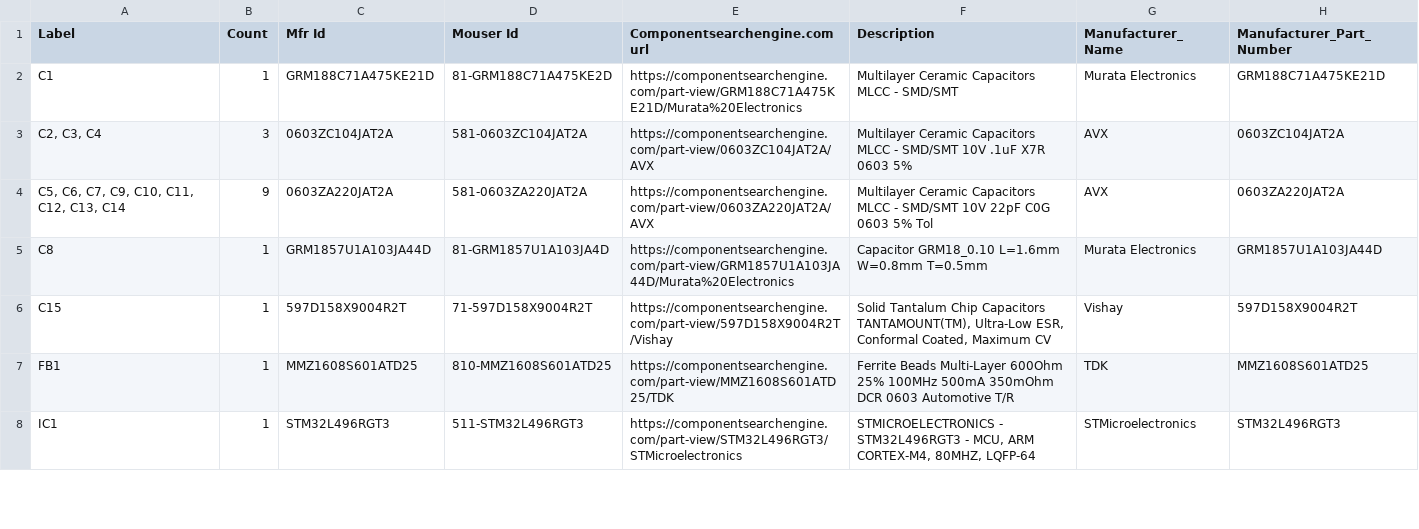
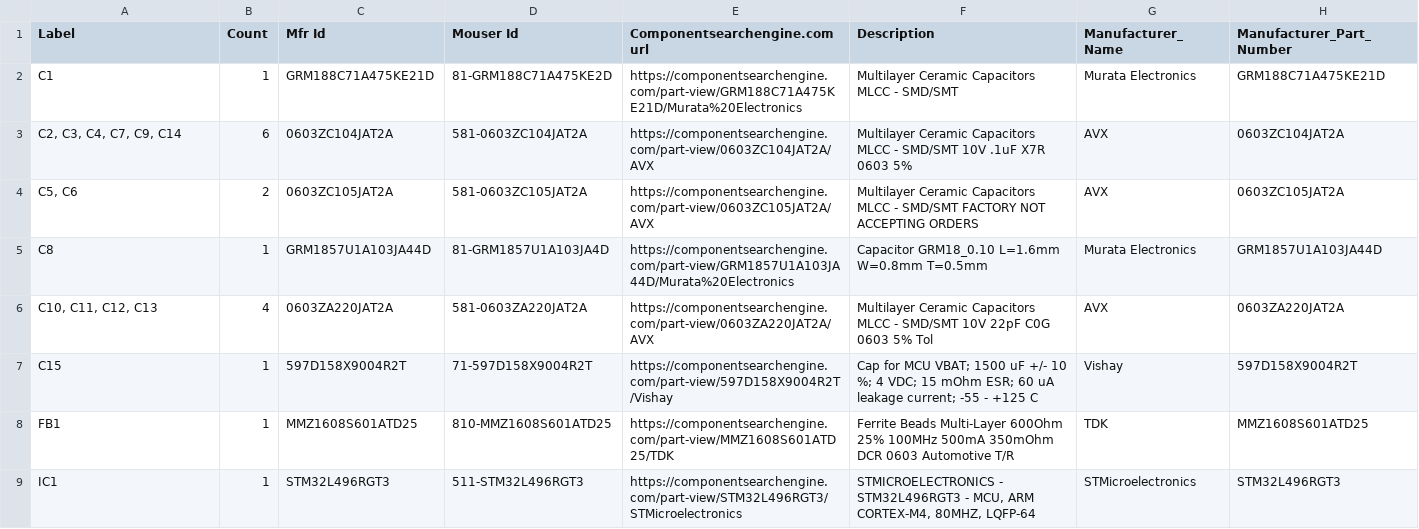
Before and after one commit to CMUAbstract/pq-cdh-su22, a CSV file: BOM.csv, drawn as a sheet; only a part is shown.

Commit message:
Updated_BOM
first order placed

```diff
--- a/BOM.csv
+++ b/BOM.csv
@@ -2,6 +2,7 @@ Label,Count,Mfr Id,Mouser Id,Componentsearchengine.com url,Description,Manufactu
 C1,1,GRM188C71A475KE21D,81-GRM188C71A475KE2D,https://componentsearchengine.com/part-view/GRM188C71A475KE21D/Murata%20Electronics,Multilayer Ceramic Capacitors MLCC - SMD/SMT,Murata Electronics,GRM188C71A475KE21D
-"C2, C3, C4",3,0603ZC104JAT2A,581-0603ZC104JAT2A,https://componentsearchengine.com/part-view/0603ZC104JAT2A/AVX,Multilayer Ceramic Capacitors MLCC - SMD/SMT 10V .1uF X7R 0603 5%,AVX,0603ZC104JAT2A
-"C5, C6, C7, C9, C10, C11, C12, C13, C14",9,0603ZA220JAT2A,581-0603ZA220JAT2A,https://componentsearchengine.com/part-view/0603ZA220JAT2A/AVX,Multilayer Ceramic Capacitors MLCC - SMD/SMT 10V 22pF C0G 0603 5% Tol,AVX,0603ZA220JAT2A
+"C2, C3, C4, C7, C9, C14",6,0603ZC104JAT2A,581-0603ZC104JAT2A,https://componentsearchengine.com/part-view/0603ZC104JAT2A/AVX,Multilayer Ceramic Capacitors MLCC - SMD/SMT 10V .1uF X7R 0603 5%,AVX,0603ZC104JAT2A
+"C5, C6",2,0603ZC105JAT2A,581-0603ZC105JAT2A,https://componentsearchengine.com/part-view/0603ZC105JAT2A/AVX,Multilayer Ceramic Capacitors MLCC - SMD/SMT FACTORY NOT ACCEPTING ORDERS,AVX,0603ZC105JAT2A
 C8,1,GRM1857U1A103JA44D,81-GRM1857U1A103JA4D,https://componentsearchengine.com/part-view/GRM1857U1A103JA44D/Murata%20Electronics,Capacitor GRM18_0.10 L=1.6mm W=0.8mm T=0.5mm,Murata Electronics,GRM1857U1A103JA44D
-C15,1,597D158X9004R2T,71-597D158X9004R2T,https://componentsearchengine.com/part-view/597D158X9004R2T/Vishay,"Solid Tantalum Chip Capacitors TANTAMOUNT(TM), Ultra-Low ESR, Conformal Coated, Maximum CV",Vishay,597D158X9004R2T
+"C10, C11, C12, C13",4,0603ZA220JAT2A,581-0603ZA220JAT2A,https://componentsearchengine.com/part-view/0603ZA220JAT2A/AVX,Multilayer Ceramic Capacitors MLCC - SMD/SMT 10V 22pF C0G 0603 5% Tol,AVX,0603ZA220JAT2A
+C15,1,597D158X9004R2T,71-597D158X9004R2T,https://componentsearchengine.com/part-view/597D158X9004R2T/Vishay,Cap for MCU VBAT; 1500 uF +/- 10 %; 4 VDC; 15 mOhm ESR; 60 uA leakage current; -55 - +125 C,Vishay,597D158X9004R2T
 FB1,1,MMZ1608S601ATD25,810-MMZ1608S601ATD25,https://componentsearchengine.com/part-view/MMZ1608S601ATD25/TDK,Ferrite Beads Multi-Layer 600Ohm 25% 100MHz 500mA 350mOhm DCR 0603 Automotive T/R,TDK,MMZ1608S601ATD25
```
